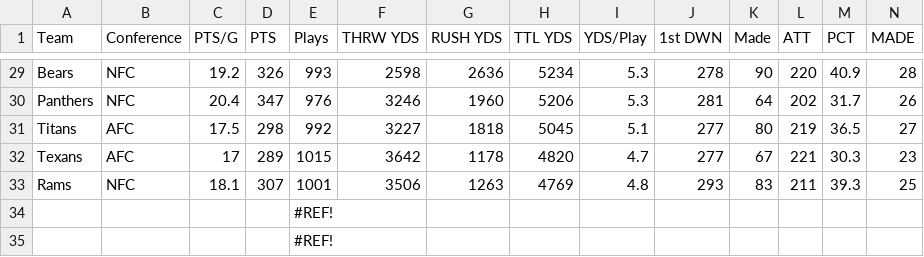
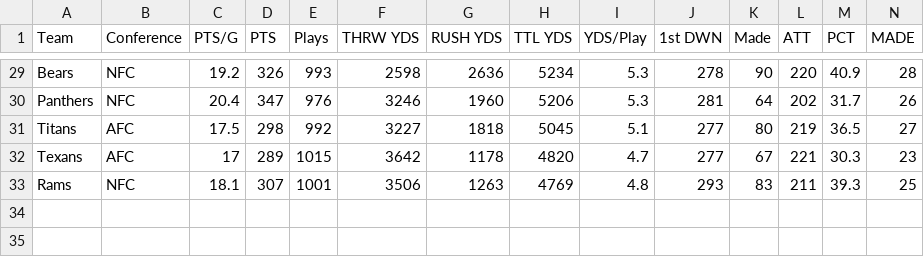
Before and after one commit to Fryer6/NFL-TEAM-DATA-4, a CSV file: NFL Capstone Team 4 CSV.csv, drawn as a sheet; only a part is shown, gaps mark what is left out; rows hold the shown columns only; the diff names each change by its address in the sheet, - before the commit and + after, or states it on an @@ line.

Commit message:
Add files via upload

```diff
--- a/NFL Capstone Team 4 CSV.csv
+++ b/NFL Capstone Team 4 CSV.csv
-row 34:  |  |  |  | #REF!
-row 35:  |  |  |  | #REF!
```
